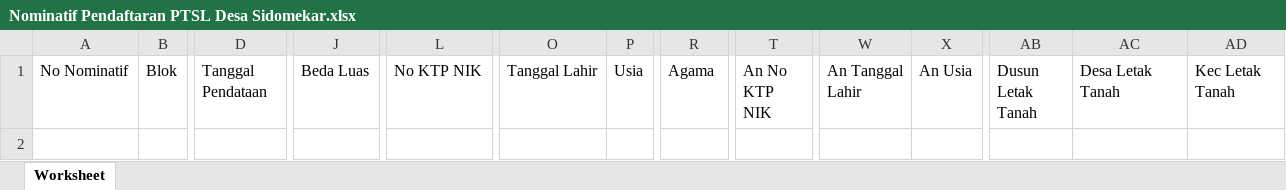
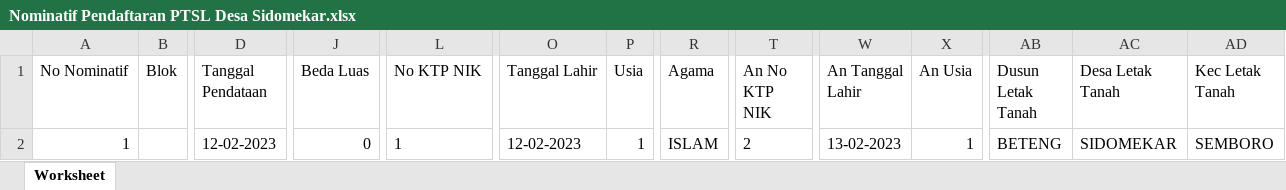
Before and after one commit to MeNavel/ptsl, an Excel workbook: public/Nominatif Pendaftaran PTSL Desa Sidomekar.xlsx, sheet Worksheet, drawn as a sheet; only a part is shown, gaps mark what is left out; values as stored, in another font and other column widths than the file's, no borders; rows hold the shown columns only; the diff names each change by its address in the sheet, - before the commit and + after, or states it on an @@ line.

Commit message:
atur format tanggal pendataan

```diff
--- a/public/Nominatif Pendaftaran PTSL Desa Sidomekar.xlsx (sheet Worksheet)
+++ b/public/Nominatif Pendaftaran PTSL Desa Sidomekar.xlsx (sheet Worksheet)
+row 2: 1 |  | 12-02-2023 | 0 | 1 | 12-02-2023 | 1 | ISLAM | 2 | 13-02-2023 | 1 | BETENG | SIDOMEKAR | SEMBORO
```
Also changed, not shown: 1 other file.
